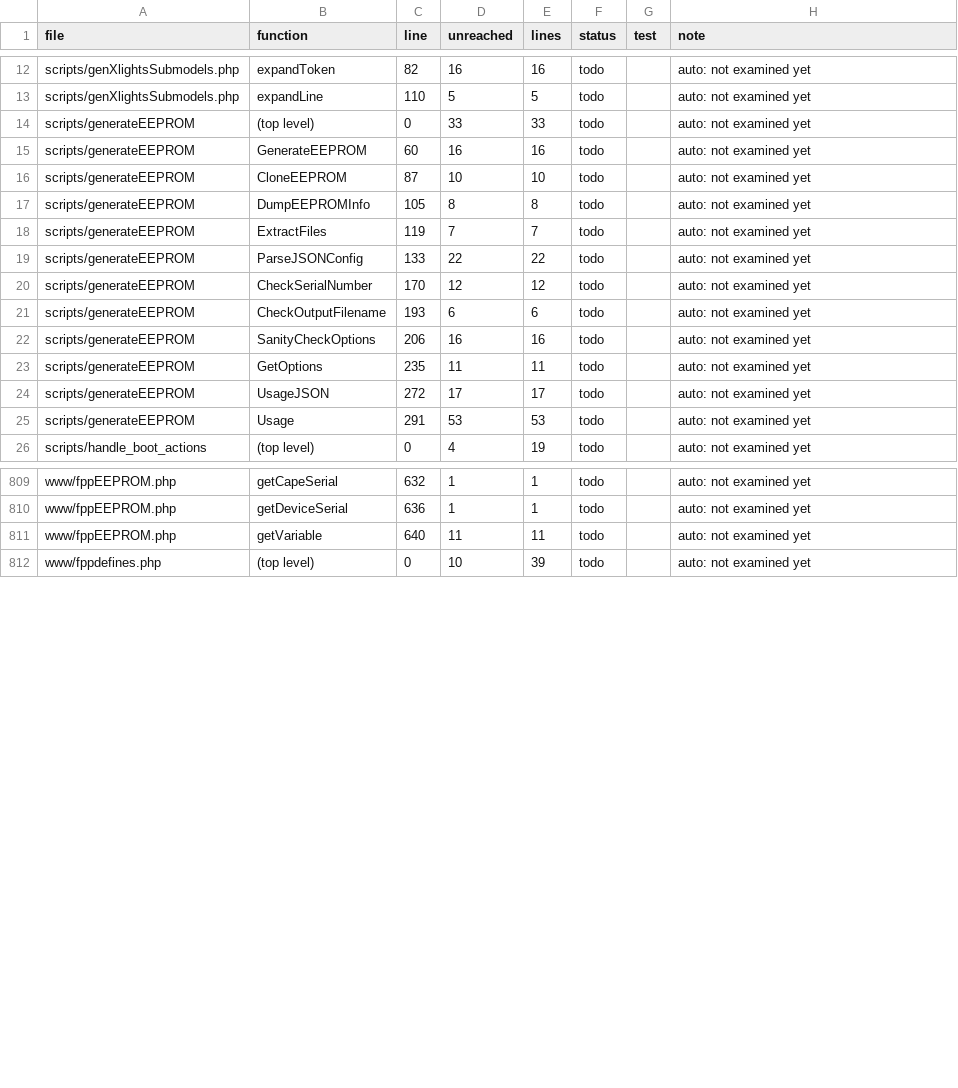
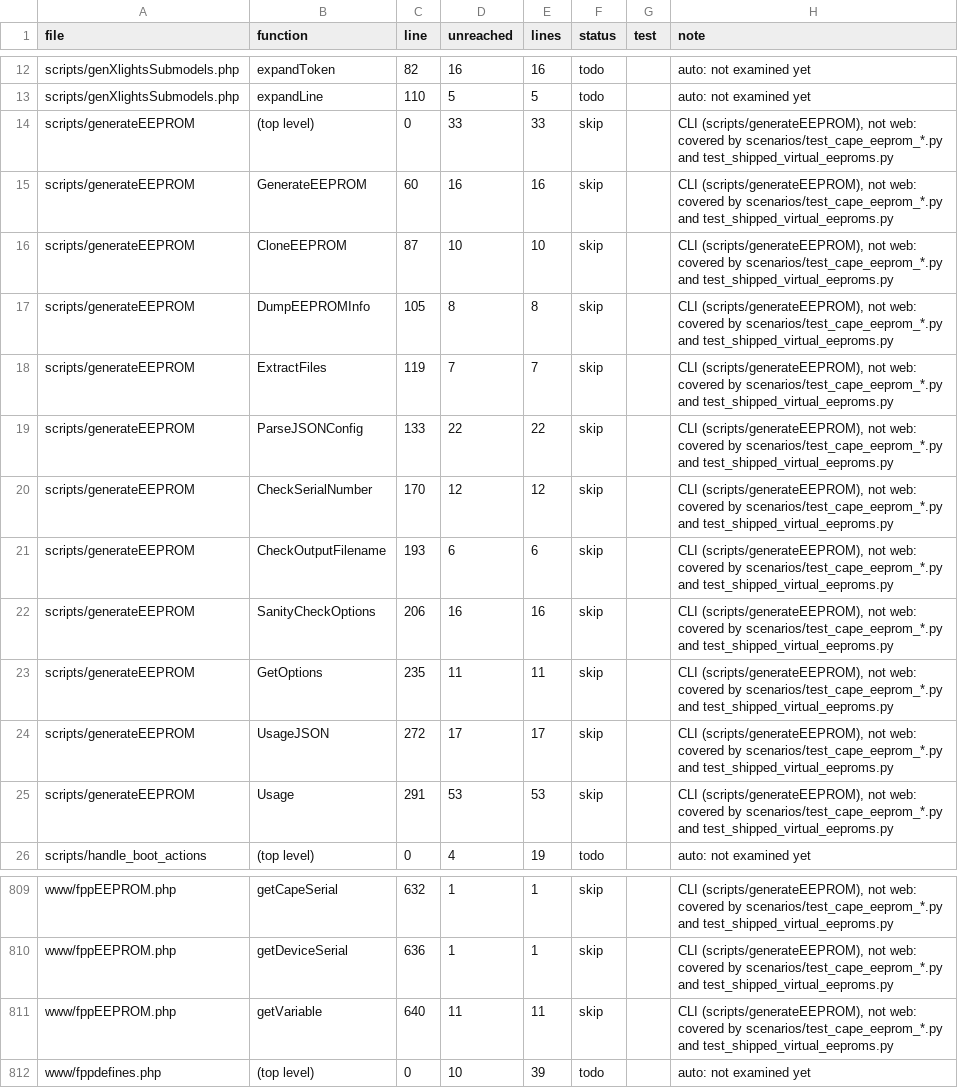
Before and after one commit to FalconChristmas/fpp-tests, a TSV file: ledger/www-gaps.tsv, drawn as a sheet; only a part is shown, gaps mark what is left out; the diff covers the shown part only; the diff names each change by its address in the sheet, - before the commit and + after, or states it on an @@ line.

```diff
--- a/ledger/www-gaps.tsv
+++ b/ledger/www-gaps.tsv
-F14:F25 (status): todo
+F14:F25 (status): skip
-H14:H25 (note): auto: not examined yet
+H14:H25 (note): CLI (scripts/generateEEPROM), not web: covered by scenarios/test_cape_eeprom_*.py and test_shipped_virtual_eeproms.py
-F809:F811 (status): todo
+F809:F811 (status): skip
-H809:H811 (note): auto: not examined yet
+H809:H811 (note): CLI (scripts/generateEEPROM), not web: covered by scenarios/test_cape_eeprom_*.py and test_shipped_virtual_eeproms.py
```
Also changed, not shown: 54 edited cells elsewhere in this file.
